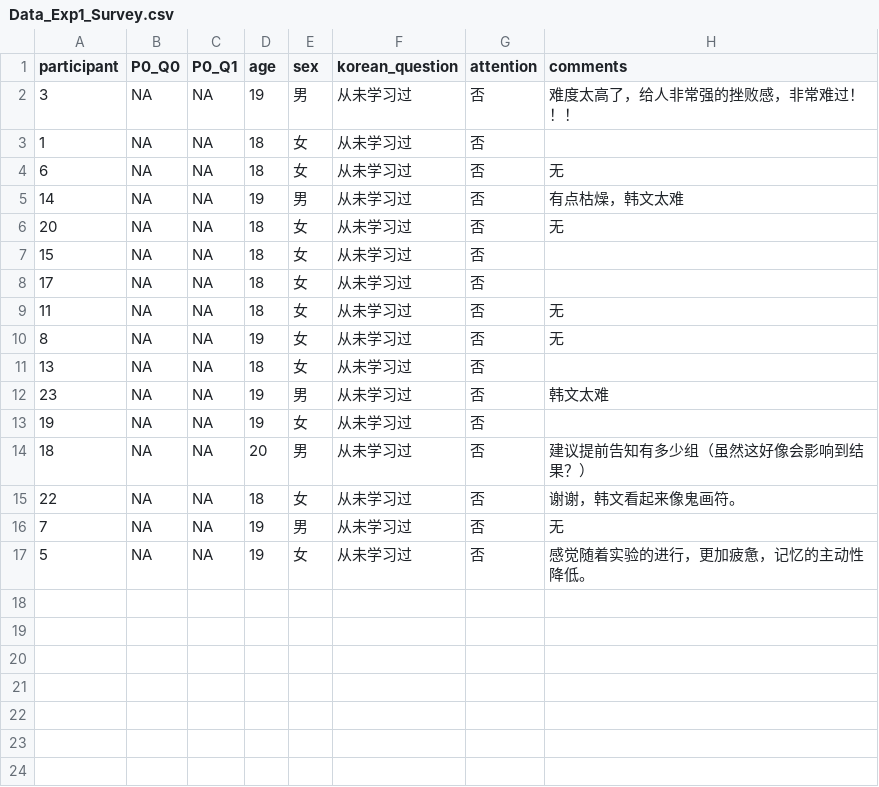
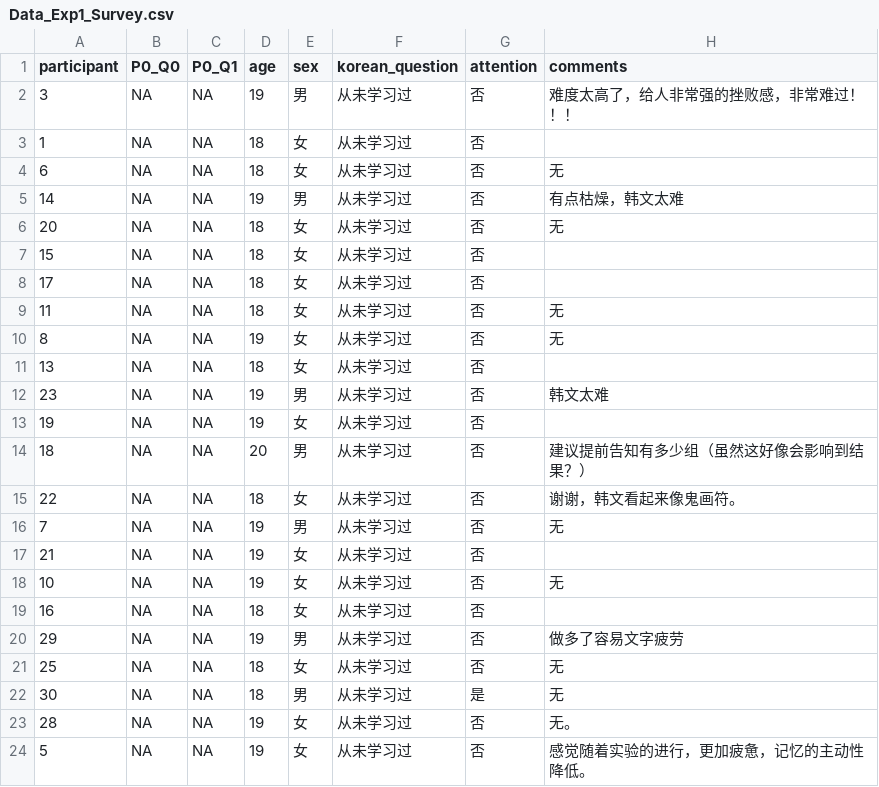
Before and after one commit to chenyu-psy/2024_removal_familiarity, a CSV file: data/Data_Exp1_Survey.csv, drawn as a sheet.

Commit message:
update data

```diff
--- a/data/Data_Exp1_Survey.csv
+++ b/data/Data_Exp1_Survey.csv
@@ -16,2 +16,9 @@ participant,P0_Q0,P0_Q1,age,sex,korean_question,attention,comments
 7,NA,NA,19,男,从未学习过,否,无
+21,NA,NA,19,女,从未学习过,否,
+10,NA,NA,19,女,从未学习过,否,无
+16,NA,NA,18,女,从未学习过,否,
+29,NA,NA,19,男,从未学习过,否,做多了容易文字疲劳
+25,NA,NA,18,女,从未学习过,否,无
+30,NA,NA,18,男,从未学习过,是,无
+28,NA,NA,19,女,从未学习过,否,无。
 5,NA,NA,19,女,从未学习过,否,感觉随着实验的进行，更加疲惫，记忆的主动性降低。
```
Also changed, not shown: 5 other files.
